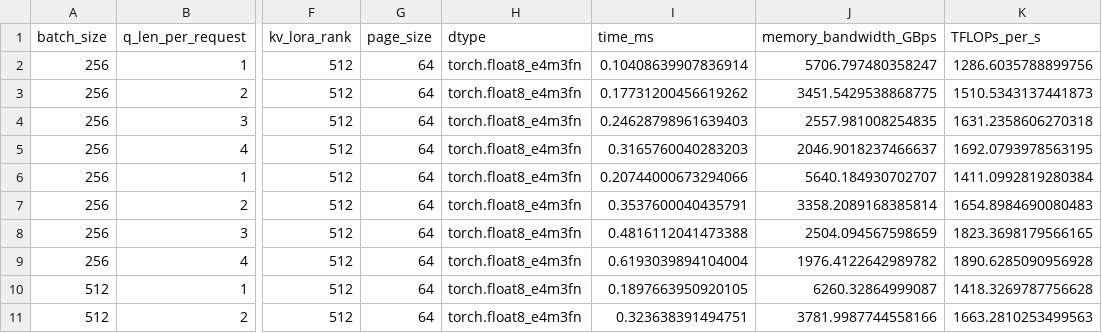
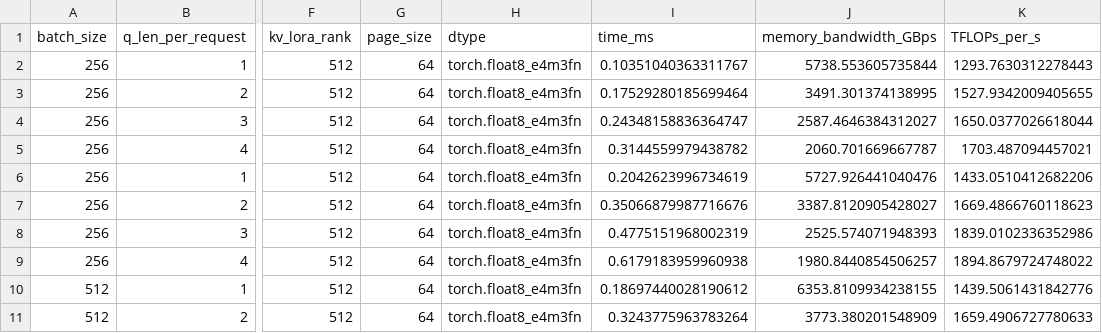
Before and after one commit to hypdeb/flashinfer, a CSV file: bench_trtllm_gen_mla_results.csv, drawn as a sheet; only a part is shown, gaps mark what is left out; the diff covers the shown part only; the diff names each change by its address in the sheet, - before the commit and + after, or states it on an @@ line.

Commit message:
wip

```diff
--- a/bench_trtllm_gen_mla_results.csv
+++ b/bench_trtllm_gen_mla_results.csv
-I2 (time_ms): 0.10408639907836914
+I2 (time_ms): 0.10351040363311767
-J2 (memory_bandwidth_GBps): 5706.797480358247
+J2 (memory_bandwidth_GBps): 5738.553605735844
-K2 (TFLOPs_per_s): 1286.6035788899756
+K2 (TFLOPs_per_s): 1293.7630312278443
-I3 (time_ms): 0.17731200456619262
+I3 (time_ms): 0.17529280185699464
-J3 (memory_bandwidth_GBps): 3451.5429538868775
+J3 (memory_bandwidth_GBps): 3491.301374138995
-K3 (TFLOPs_per_s): 1510.5343137441873
+K3 (TFLOPs_per_s): 1527.9342009405655
-I4 (time_ms): 0.24628798961639403
+I4 (time_ms): 0.24348158836364747
-J4 (memory_bandwidth_GBps): 2557.981008254835
+J4 (memory_bandwidth_GBps): 2587.4646384312027
-K4 (TFLOPs_per_s): 1631.2358606270318
+K4 (TFLOPs_per_s): 1650.0377026618044
-I5 (time_ms): 0.3165760040283203
+I5 (time_ms): 0.3144559979438782
-J5 (memory_bandwidth_GBps): 2046.9018237466637
+J5 (memory_bandwidth_GBps): 2060.701669667787
-K5 (TFLOPs_per_s): 1692.0793978563195
+K5 (TFLOPs_per_s): 1703.487094457021
-I6 (time_ms): 0.20744000673294066
+I6 (time_ms): 0.2042623996734619
-J6 (memory_bandwidth_GBps): 5640.184930702707
+J6 (memory_bandwidth_GBps): 5727.926441040476
-K6 (TFLOPs_per_s): 1411.0992819280384
+K6 (TFLOPs_per_s): 1433.0510412682206
-I7 (time_ms): 0.3537600040435791
+I7 (time_ms): 0.35066879987716676
-J7 (memory_bandwidth_GBps): 3358.2089168385814
+J7 (memory_bandwidth_GBps): 3387.8120905428027
-K7 (TFLOPs_per_s): 1654.8984690080483
+K7 (TFLOPs_per_s): 1669.4866760118623
-I8 (time_ms): 0.4816112041473388
+I8 (time_ms): 0.4775151968002319
-J8 (memory_bandwidth_GBps): 2504.094567598659
+J8 (memory_bandwidth_GBps): 2525.574071948393
-K8 (TFLOPs_per_s): 1823.3698179566165
+K8 (TFLOPs_per_s): 1839.0102336352986
-I9 (time_ms): 0.6193039894104004
+I9 (time_ms): 0.6179183959960938
-J9 (memory_bandwidth_GBps): 1976.4122642989782
+J9 (memory_bandwidth_GBps): 1980.8440854506257
-K9 (TFLOPs_per_s): 1890.6285090956928
+K9 (TFLOPs_per_s): 1894.8679724748022
-I10 (time_ms): 0.1897663950920105
+I10 (time_ms): 0.18697440028190612
-J10 (memory_bandwidth_GBps): 6260.32864999087
+J10 (memory_bandwidth_GBps): 6353.8109934238155
-K10 (TFLOPs_per_s): 1418.3269787756628
+K10 (TFLOPs_per_s): 1439.5061431842776
-I11 (time_ms): 0.323638391494751
+I11 (time_ms): 0.3243775963783264
-J11 (memory_bandwidth_GBps): 3781.9987744558166
+J11 (memory_bandwidth_GBps): 3773.380201548909
-K11 (TFLOPs_per_s): 1663.2810253499563
+K11 (TFLOPs_per_s): 1659.4906727780633
```
Also changed, not shown: 66 edited cells elsewhere in this file.
